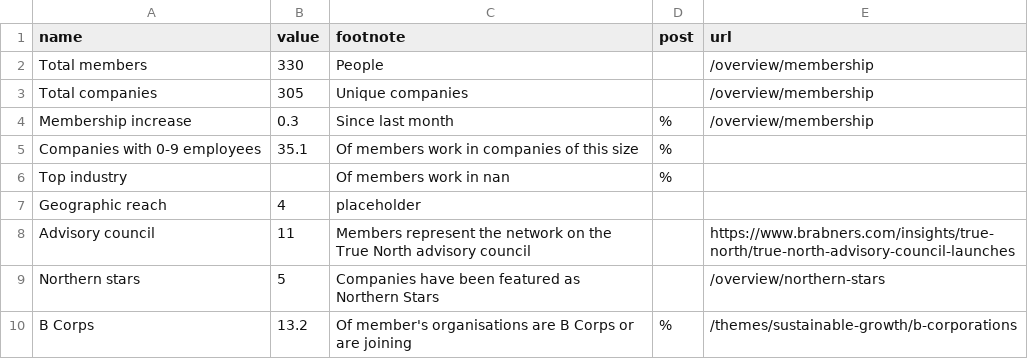
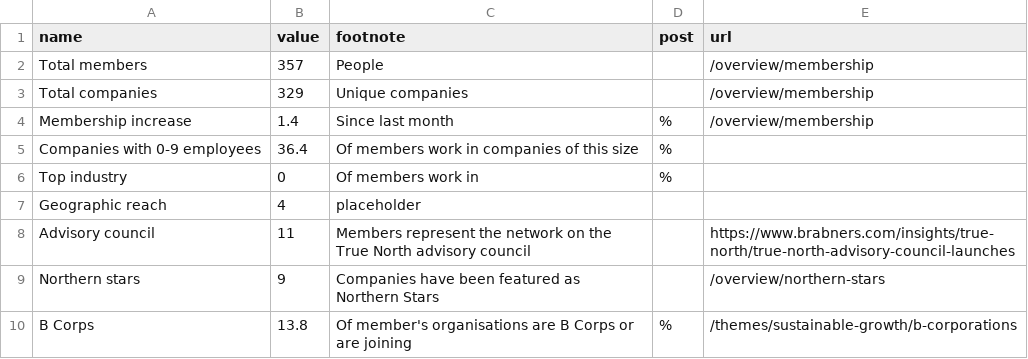
Before and after one commit to open-innovations/true-north, a CSV file: src/overview/membership/_data/true_north_members_list.csv, drawn as a sheet.

```diff
--- a/src/overview/membership/_data/true_north_members_list.csv
+++ b/src/overview/membership/_data/true_north_members_list.csv
@@ -1,10 +1,10 @@
 name,value,footnote,post,url
-Total members,330,People,,/overview/membership
-Total companies,305,Unique companies,,/overview/membership
-Membership increase,0.3,Since last month,%,/overview/membership
-Companies with 0-9 employees,35.1,Of members work in companies of this size,%,
-Top industry,,Of members work in nan,%,
+Total members,357,People,,/overview/membership
+Total companies,329,Unique companies,,/overview/membership
+Membership increase,1.4,Since last month,%,/overview/membership
+Companies with 0-9 employees,36.4,Of members work in companies of this size,%,
+Top industry,0,Of members work in ,%,
 Geographic reach,4,placeholder,,
 Advisory council,11,Members represent the network on the True North advisory council,,https://www.brabners.com/insights/true-north/true-north-advisory-council-launches
-Northern stars,5,Companies have been featured as Northern Stars,,/overview/northern-stars
-B Corps,13.2,Of member's organisations are B Corps or are joining,%,/themes/sustainable-growth/b-corporations
+Northern stars,9,Companies have been featured as Northern Stars,,/overview/northern-stars
+B Corps,13.8,Of member's organisations are B Corps or are joining,%,/themes/sustainable-growth/b-corporations
```
Also changed, not shown: src/overview/membership/_data/cumsum.csv, src/overview/membership/_data/sector_word_counts.csv, 2 other files.
